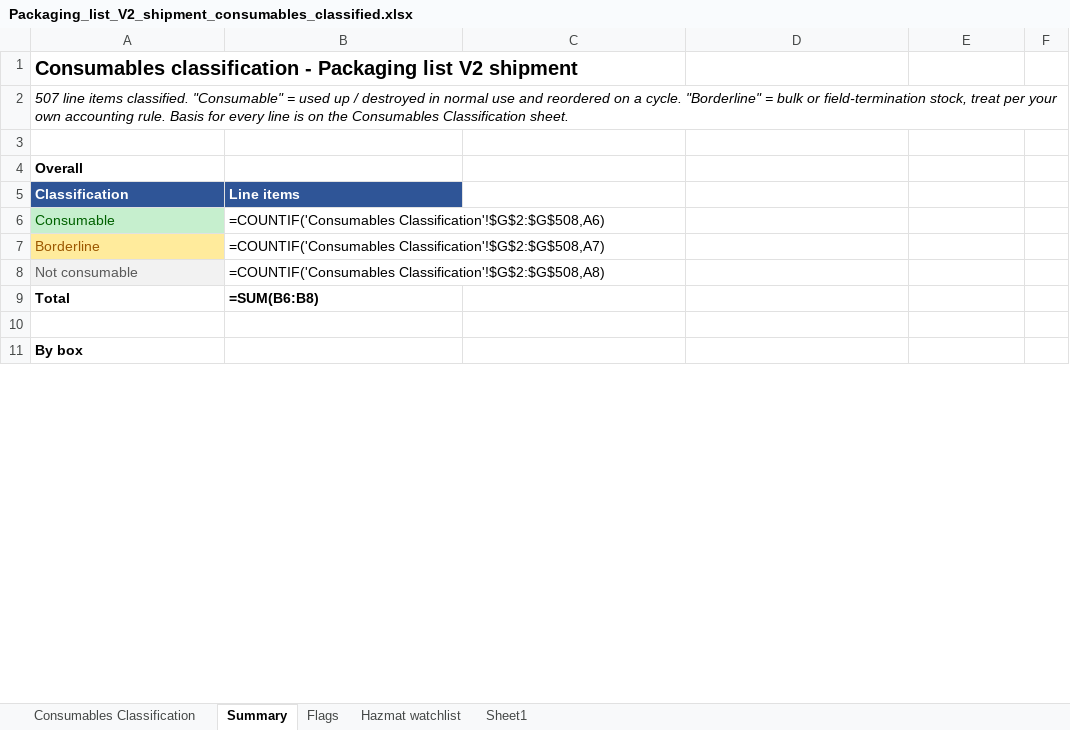
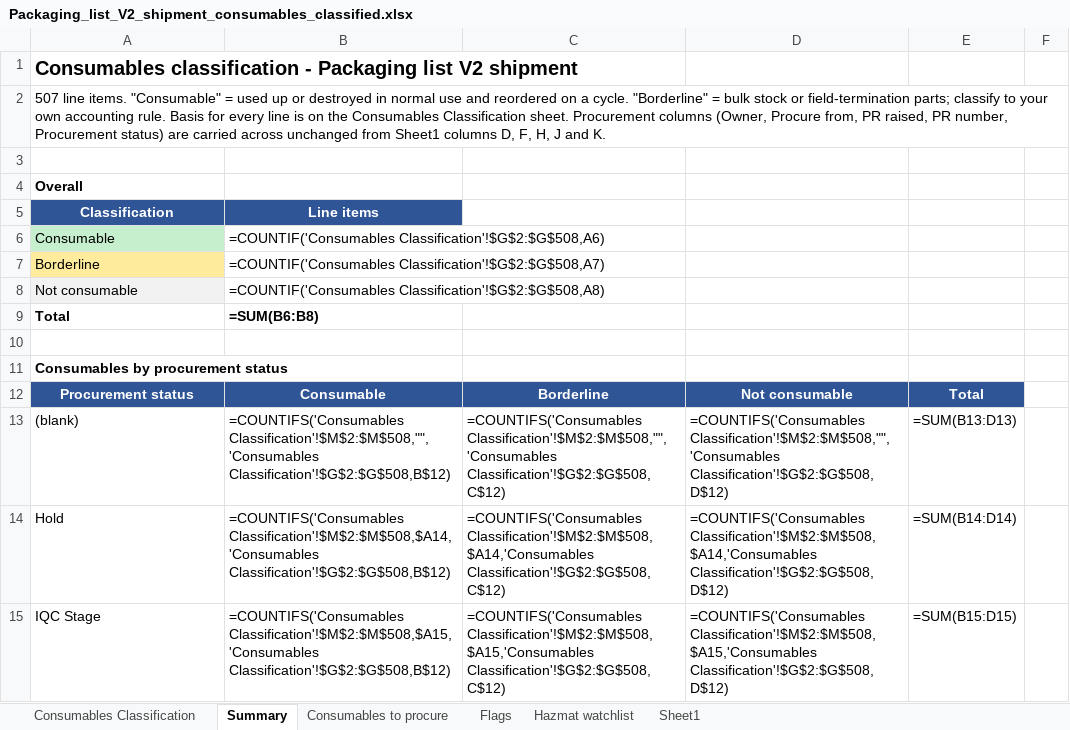
Before and after one commit to shreyas-lgtm/dashboard, an Excel workbook: Packaging_list_V2_shipment_consumables_classified.xlsx, sheet Summary, drawn as a sheet; only a part is shown; the shorter side is filled out with more unchanged rows; values as stored, in another font and other column widths than the file's, no borders; formulas without a stored value are shown as written; the diff covers the shown part only; the diff names each change by its address in the sheet, - before the commit and + after, or states it on an @@ line.

```diff
--- a/Packaging_list_V2_shipment_consumables_classified.xlsx (sheet Summary)
+++ b/Packaging_list_V2_shipment_consumables_classified.xlsx (sheet Summary)
+sheet tab: Consumables to procure
-A2: 507 line items classified. "Consumable" = used up / destroyed in normal use and reordered on a cycle. "Borderline" = bulk or field-termination stock, treat per your own accounting rule. Basis for every line is on the Consumables Classification sheet.
+A2: 507 line items. "Consumable" = used up or destroyed in normal use and reordered on a cycle. "Borderline" = bulk stock or field-termination parts; classify to your own accounting rule. Basis for every line is on the Consumables Classification sheet. Procurement columns (Owner, Procure from, PR raised, PR number, Procurement status) are carried across unchanged from Sheet1 columns D, F, H, J and K.
-A2 italic: on
+A2 italic: off
-A5:B5 alignment: left
+A5:B5 alignment: center
-A6 text colour: #006100
+A6 text colour: black
-A7 text colour: #9C5700
+A7 text colour: black
-A8 text colour: #595959
+A8 text colour: black
+row 11: Consumables by procurement status
+row 12: Procurement status | Consumable | Borderline | Not consumable | Total
+row 13: (blank) | =COUNTIFS('Consumables Classification'!$M$2:$M$508,"",'Consumables Classification'!$G$2:$G$508,B$12) | =COUNTIFS('Consumables Classification'!$M$2:$M$508,"",'Consumables Classification'!$G$2:$G$508,C$12) | =COUNTIFS('Consumables Classification'!$M$2:$M$508,"",'Consumables Classification'!$G$2:$G$508,D$12) | =SUM(B13:D13)
+row 14: Hold | =COUNTIFS('Consumables Classification'!$M$2:$M$508,$A14,'Consumables Classification'!$G$2:$G$508,B$12) | =COUNTIFS('Consumables Classification'!$M$2:$M$508,$A14,'Consumables Classification'!$G$2:$G$508,C$12) | =COUNTIFS('Consumables Classification'!$M$2:$M$508,$A14,'Consumables Classification'!$G$2:$G$508,D$12) | =SUM(B14:D14)
+row 15: IQC Stage | =COUNTIFS('Consumables Classification'!$M$2:$M$508,$A15,'Consumables Classification'!$G$2:$G$508,B$12) | =COUNTIFS('Consumables Classification'!$M$2:$M$508,$A15,'Consumables Classification'!$G$2:$G$508,C$12) | =COUNTIFS('Consumables Classification'!$M$2:$M$508,$A15,'Consumables Classification'!$G$2:$G$508,D$12) | =SUM(B15:D15)
```
Also changed, not shown: 14 added rows, 84 edited cells and cell formats elsewhere in this sheet, sheet Consumables Classification, sheet Flags, sheet Hazmat watchlist.
